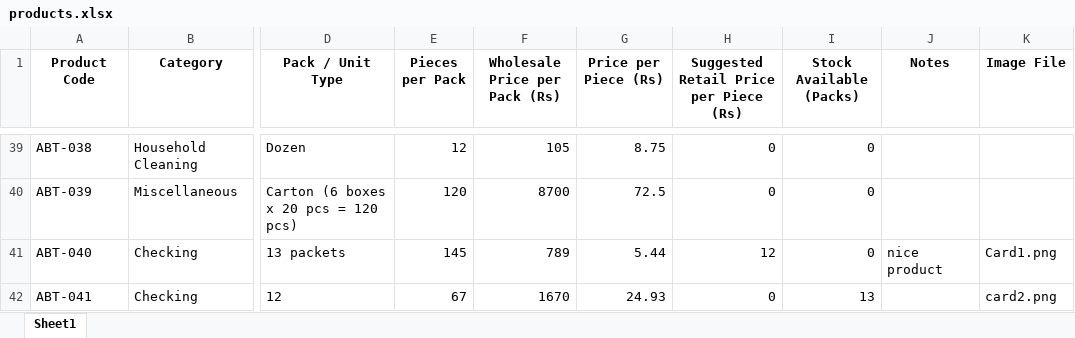
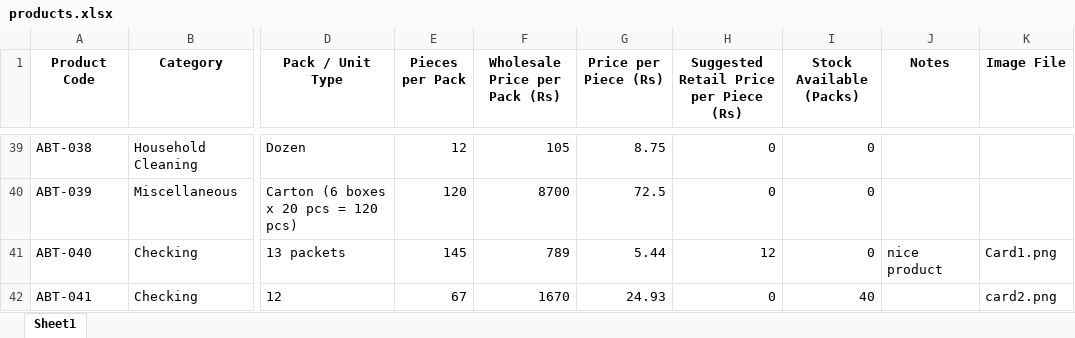
Before and after one commit to Ncoder3/Pakwholesaleworkers, an Excel workbook: data/products.xlsx, sheet Sheet1, drawn as a sheet; only a part is shown, gaps mark what is left out; values as stored, in another font and other column widths than the file's, no borders; the diff names each change by its address in the sheet, - before the commit and + after, or states it on an @@ line.

```diff
--- a/data/products.xlsx (sheet Sheet1)
+++ b/data/products.xlsx (sheet Sheet1)
-I42 (Stock Available (Packs)): 13
+I42 (Stock Available (Packs)): 40
```
Also changed, not shown: data/Orders_Database.xlsx, 4 other files.
